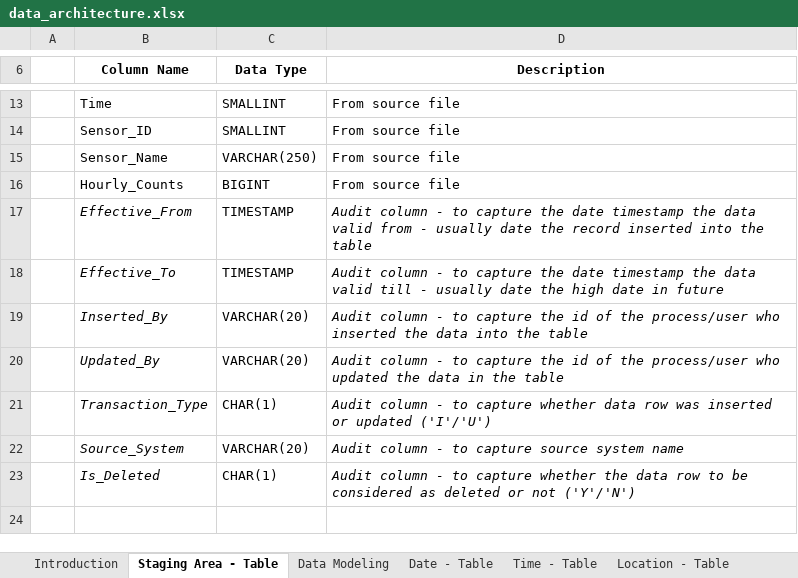
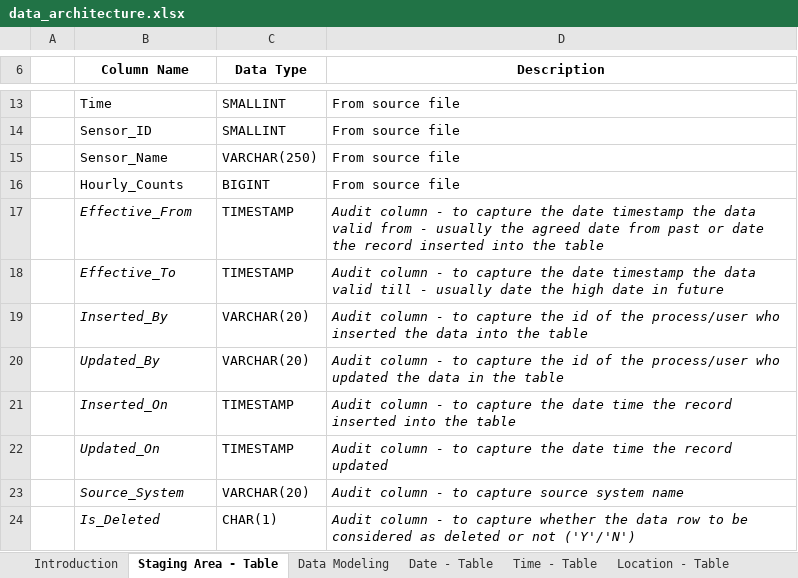
Before and after one commit to rameshpachamuthu80/data-analytics, an Excel workbook: documentation/data_architecture.xlsx, sheet Staging Area - Table, drawn as a sheet; only a part is shown, gaps mark what is left out; values as stored, in another font and other column widths than the file's, no borders; removed rows and columns are numbered as before the commit, all else as after; the diff names each change by its address in the sheet, - before the commit and + after, or states it on an @@ line.

```diff
--- a/documentation/data_architecture.xlsx (sheet Staging Area - Table)
+++ b/documentation/data_architecture.xlsx (sheet Staging Area - Table)
-D17 (Description): …- usually date the…
+D17 (Description): …- usually the agreed date from past or date the…
-row 21:  | Transaction_Type | CHAR(1) | Audit column - to capture whether data row was inserted or updated ('I'/'U')
+row 21:  | Inserted_On | TIMESTAMP | Audit column - to capture the date time the record inserted into the table
+row 22:  | Updated_On | TIMESTAMP | Audit column - to capture the date time the record updated
```
Also changed, not shown: sheet Location - Table, sheet Time - Table, sheet Fact - Table, sheet Date - Table, sheet Introduction, other sheet tabs, charts or pictures, 4 other files.
